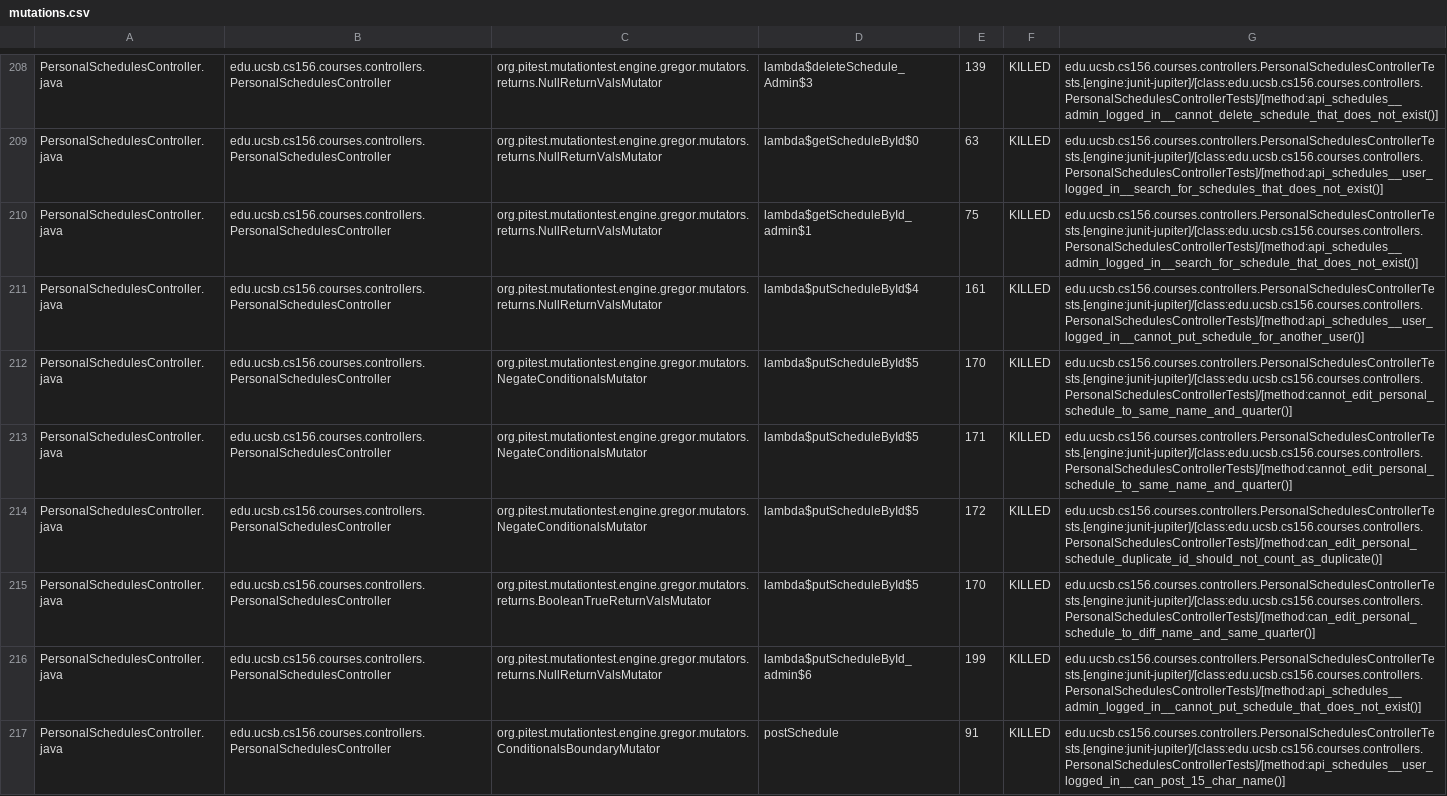
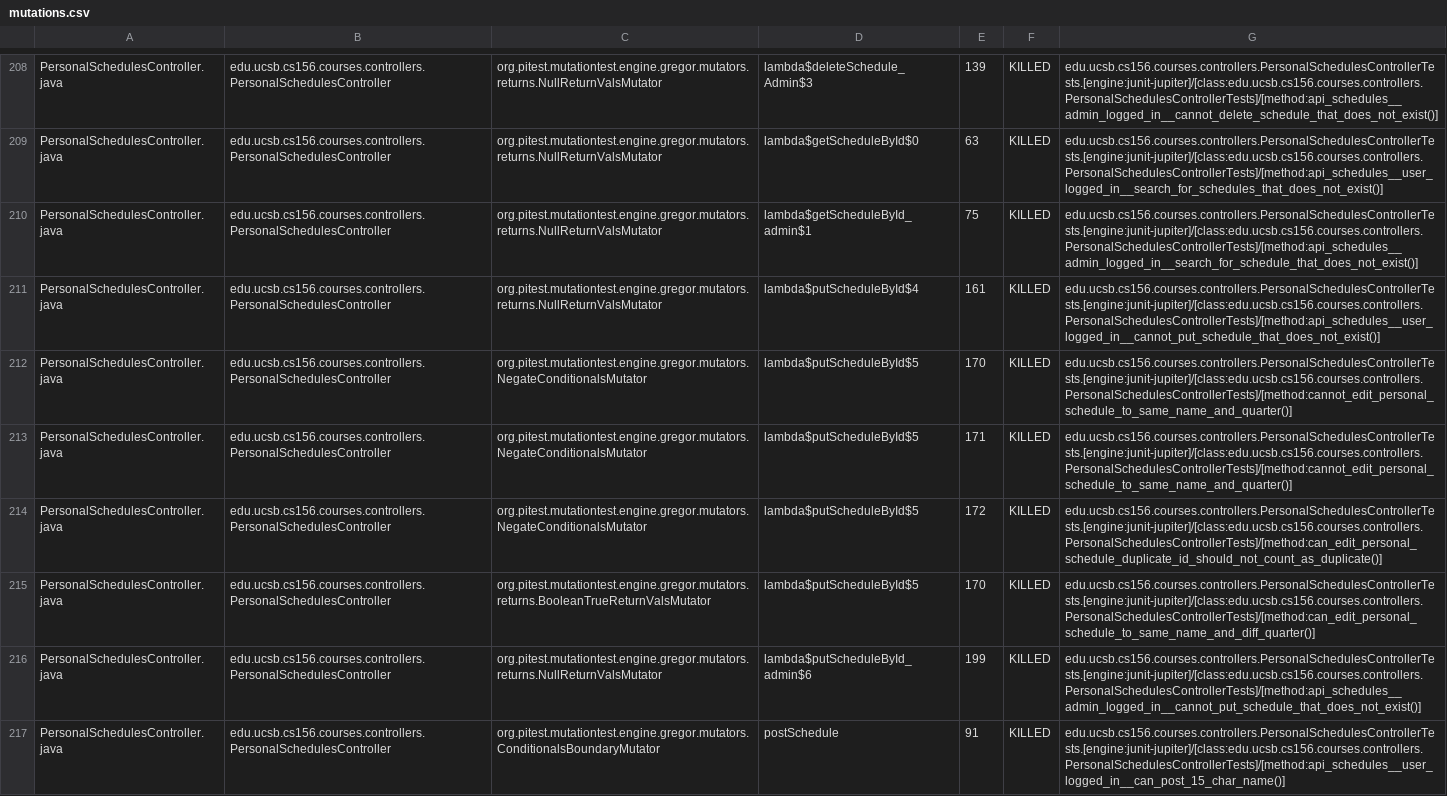
Before and after one commit to ucsb-cs156-s25/proj-courses-s25-01, a CSV file: pitest/mutations.csv, drawn as a sheet; only a part is shown, gaps mark what is left out; the diff covers the shown part only.

Commit message:
Deploying to gh-pages from @ ucsb-cs156-s25/proj-courses-s25-01@dfe3d9ae12c5a059d46e4815e62745502fc24113 🚀

```diff
--- a/pitest/mutations.csv
+++ b/pitest/mutations.csv
@@ -210,3 +210,3 @@ PersonalSchedulesController.java,edu.ucsb.cs156.courses.controllers.PersonalSche
 PersonalSchedulesController.java,edu.ucsb.cs156.courses.controllers.PersonalSchedulesController,org.pitest.mutationtest.engine.gregor.mutators.returns.NullReturnValsMutator,lambda$getScheduleById_admin$1,75,KILLED,edu.ucsb.cs156.courses.controllers.PersonalSchedulesControllerTests.[engine:junit-jupiter]/[class:edu.ucsb.cs156.courses.controllers.PersonalSchedulesControllerTests]/[method:api_schedules__admin_logged_in__search_for_schedule_that_does_not_exist()]
-PersonalSchedulesController.java,edu.ucsb.cs156.courses.controllers.PersonalSchedulesController,org.pitest.mutationtest.engine.gregor.mutators.returns.NullReturnValsMutator,lambda$putScheduleById$4,161,KILLED,edu.ucsb.cs156.courses.controllers.PersonalSchedulesControllerTests.[engine:junit-jupiter]/[class:edu.ucsb.cs156.courses.controllers.PersonalSchedulesControllerTests]/[method:api_schedules__user_logged_in__cannot_put_schedule_for_another_user()]
+PersonalSchedulesController.java,edu.ucsb.cs156.courses.controllers.PersonalSchedulesController,org.pitest.mutationtest.engine.gregor.mutators.returns.NullReturnValsMutator,lambda$putScheduleById$4,161,KILLED,edu.ucsb.cs156.courses.controllers.PersonalSchedulesControllerTests.[engine:junit-jupiter]/[class:edu.ucsb.cs156.courses.controllers.PersonalSchedulesControllerTests]/[method:api_schedules__user_logged_in__cannot_put_schedule_that_does_not_exist()]
 PersonalSchedulesController.java,edu.ucsb.cs156.courses.controllers.PersonalSchedulesController,org.pitest.mutationtest.engine.gregor.mutators.NegateConditionalsMutator,lambda$putScheduleById$5,170,KILLED,edu.ucsb.cs156.courses.controllers.PersonalSchedulesControllerTests.[engine:junit-jupiter]/[class:edu.ucsb.cs156.courses.controllers.PersonalSchedulesControllerTests]/[method:cannot_edit_personal_schedule_to_same_name_and_quarter()]
@@ -214,3 +214,3 @@ PersonalSchedulesController.java,edu.ucsb.cs156.courses.controllers.PersonalSche
 PersonalSchedulesController.java,edu.ucsb.cs156.courses.controllers.PersonalSchedulesController,org.pitest.mutationtest.engine.gregor.mutators.NegateConditionalsMutator,lambda$putScheduleById$5,172,KILLED,edu.ucsb.cs156.courses.controllers.PersonalSchedulesControllerTests.[engine:junit-jupiter]/[class:edu.ucsb.cs156.courses.controllers.PersonalSchedulesControllerTests]/[method:can_edit_personal_schedule_duplicate_id_should_not_count_as_duplicate()]
-PersonalSchedulesController.java,edu.ucsb.cs156.courses.controllers.PersonalSchedulesController,org.pitest.mutationtest.engine.gregor.mutators.returns.BooleanTrueReturnValsMutator,lambda$putScheduleById$5,170,KILLED,edu.ucsb.cs156.courses.controllers.PersonalSchedulesControllerTests.[engine:junit-jupiter]/[class:edu.ucsb.cs156.courses.controllers.PersonalSchedulesControllerTests]/[method:can_edit_personal_schedule_to_diff_name_and_same_quarter()]
+PersonalSchedulesController.java,edu.ucsb.cs156.courses.controllers.PersonalSchedulesController,org.pitest.mutationtest.engine.gregor.mutators.returns.BooleanTrueReturnValsMutator,lambda$putScheduleById$5,170,KILLED,edu.ucsb.cs156.courses.controllers.PersonalSchedulesControllerTests.[engine:junit-jupiter]/[class:edu.ucsb.cs156.courses.controllers.PersonalSchedulesControllerTests]/[method:can_edit_personal_schedule_to_same_name_and_diff_quarter()]
 PersonalSchedulesController.java,edu.ucsb.cs156.courses.controllers.PersonalSchedulesController,org.pitest.mutationtest.engine.gregor.mutators.returns.NullReturnValsMutator,lambda$putScheduleById_admin$6,199,KILLED,edu.ucsb.cs156.courses.controllers.PersonalSchedulesControllerTests.[engine:junit-jupiter]/[class:edu.ucsb.cs156.courses.controllers.PersonalSchedulesControllerTests]/[method:api_schedules__admin_logged_in__cannot_put_schedule_that_does_not_exist()]
```
Also changed, not shown: 3 added rows, 2 removed rows, 30 moved rows and 54 edited cells elsewhere in this file, 52 other files.
